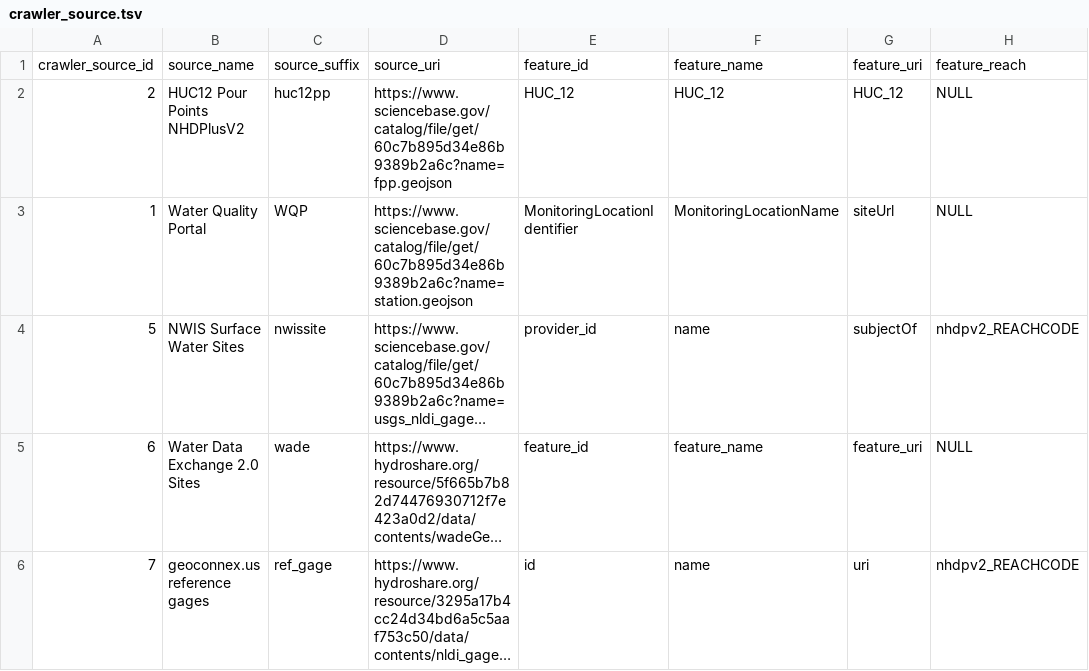
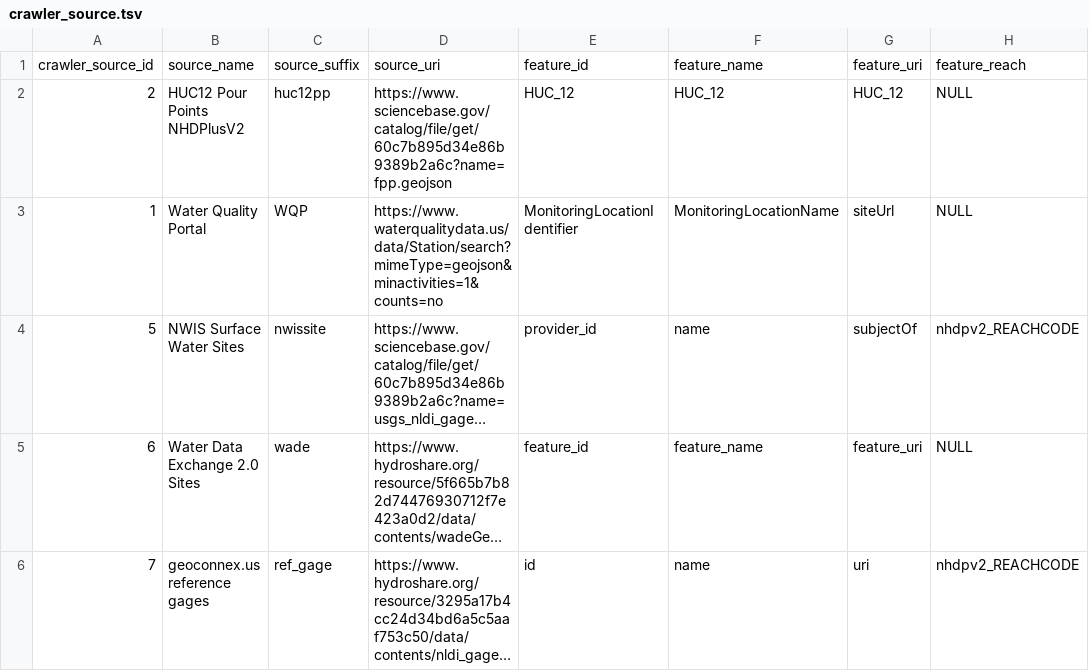
Before and after one commit to internetofwater/nldi-db, a TSV file: liquibase/changeLogs/nldi/nldi_data/update_crawler_source/crawler_source.tsv, drawn as a sheet; only a part is shown; long unchanged cells end in …; the diff names each change by its address in the sheet, - before the commit and + after, or states it on an @@ line.

Commit message:
back to normal wqp

```diff
--- a/liquibase/changeLogs/nldi/nldi_data/update_crawler_source/crawler_source.tsv
+++ b/liquibase/changeLogs/nldi/nldi_data/update_crawler_source/crawler_source.tsv
-D3: https://www.sciencebase.gov/catalog/file/get/60c7b895d34e86b9389b2a6c?name=station.geojson
+D3: https://www.waterqualitydata.us/data/Station/search?mimeType=geojson&minactivities=1&counts=no
```
